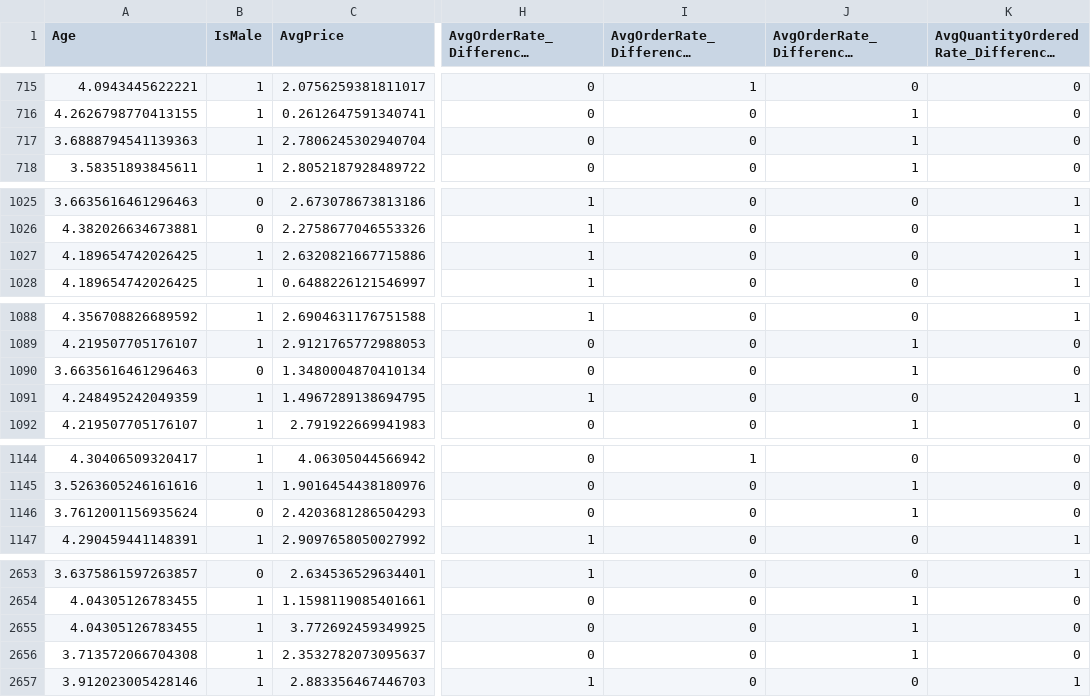
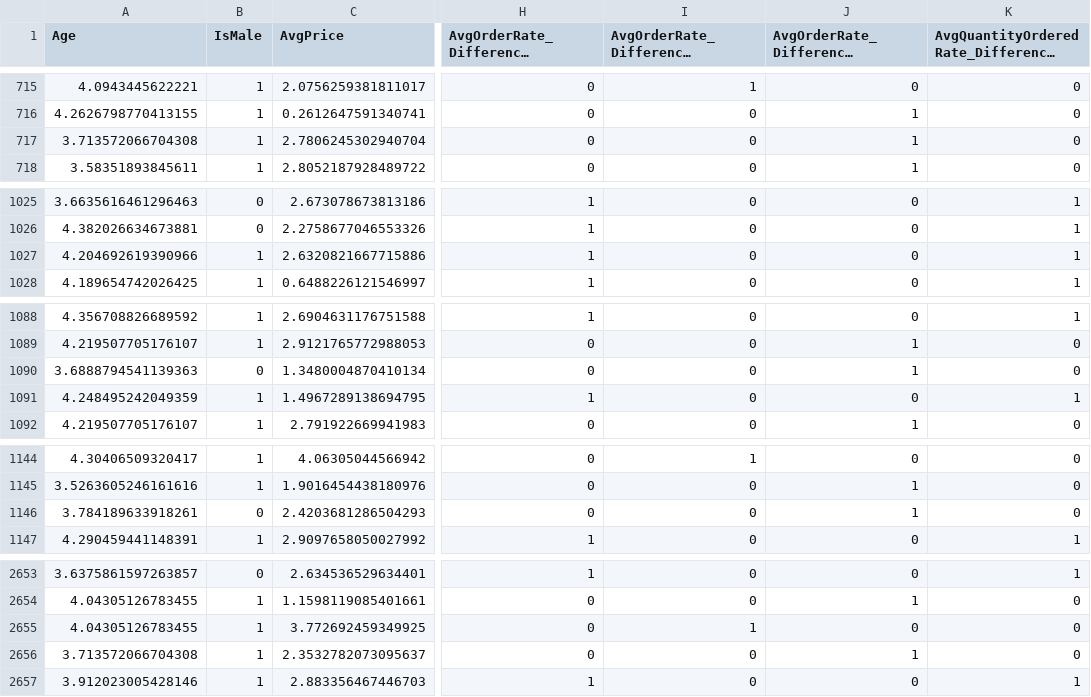
Before and after one commit to useframi1/SU-EFG, a CSV file: Data/train_set.csv, drawn as a sheet; only a part is shown, gaps mark what is left out; long unchanged cells end in …; the diff covers the shown part only; the diff names each change by its address in the sheet, - before the commit and + after, or states it on an @@ line.

```diff
--- a/Data/train_set.csv
+++ b/Data/train_set.csv
-A717 (Age): 3.6888794541139363
+A717 (Age): 3.713572066704308
-A1027 (Age): 4.189654742026425
+A1027 (Age): 4.204692619390966
-A1090 (Age): 3.6635616461296463
+A1090 (Age): 3.6888794541139363
-A1146 (Age): 3.7612001156935624
+A1146 (Age): 3.784189633918261
-I2655: 0
+I2655: 1
-J2655: 1
+J2655: 0
```
Also changed, not shown: 8 edited cells elsewhere in this file, Data/test_set.csv, 5 other files.
